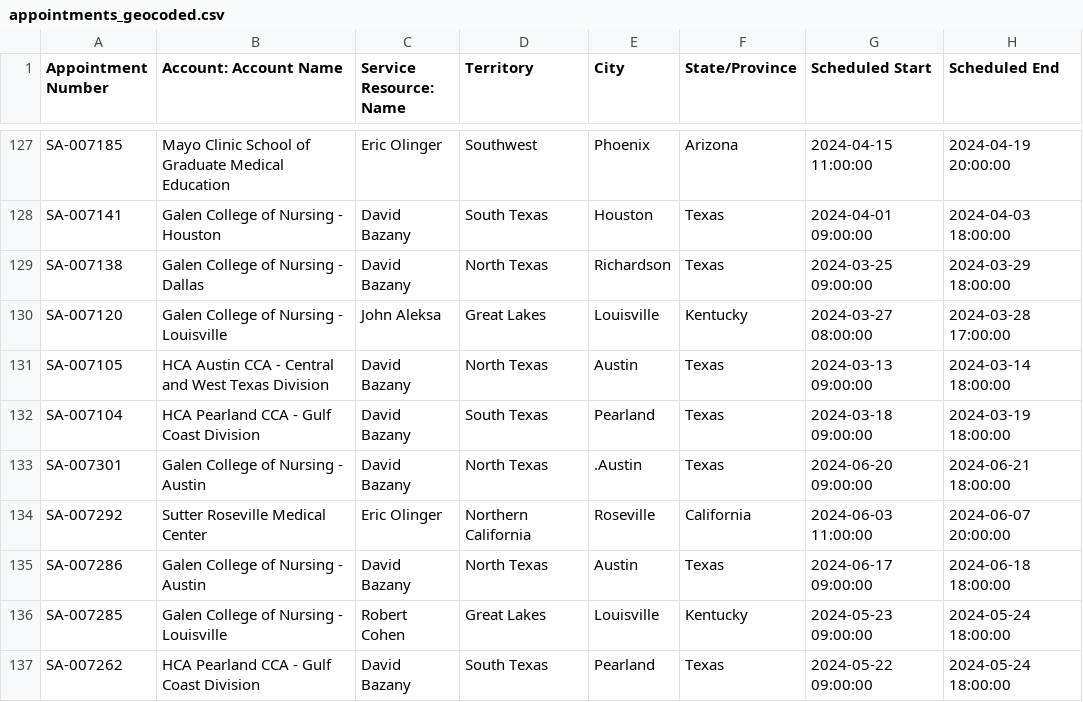
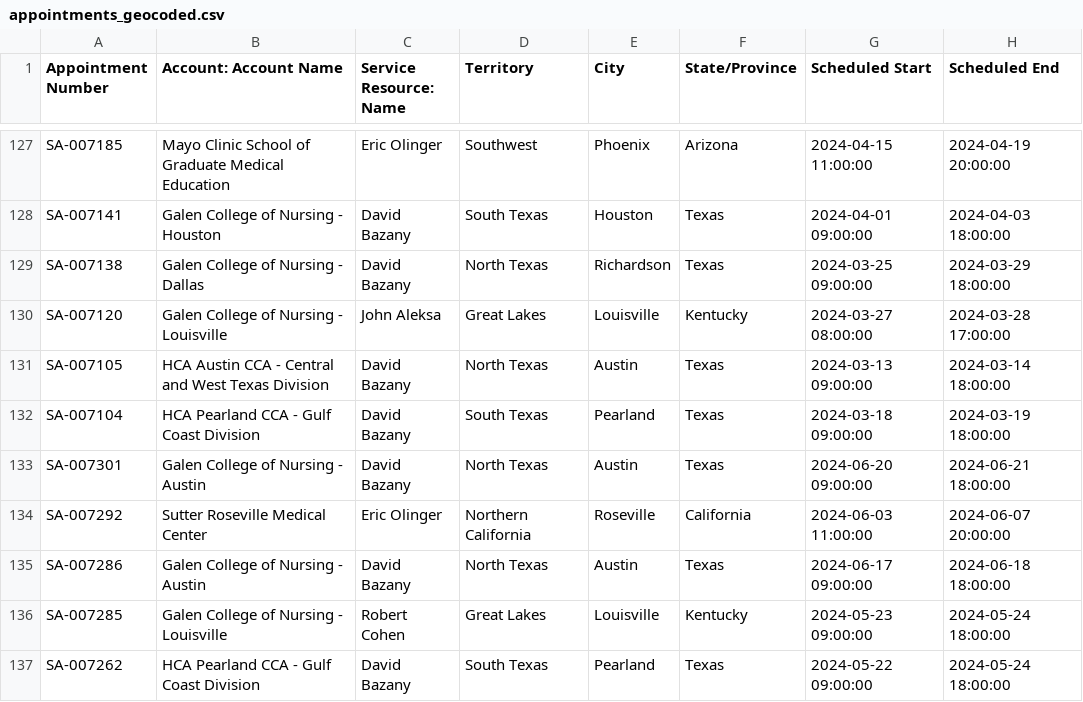
Before and after one commit to hockeysnipes8989-sudo/elevate-territory-map, a CSV file: data/processed/appointments_geocoded.csv, drawn as a sheet; only a part is shown, gaps mark what is left out; the diff names each change by its address in the sheet, - before the commit and + after, or states it on an @@ line.

```diff
--- a/data/processed/appointments_geocoded.csv
+++ b/data/processed/appointments_geocoded.csv
-E133 (City): .Austin
+E133 (City): Austin
```
Also changed, not shown: data/processed/service_appointments_clean.csv, data/processed/technicians_geocoded.csv, 10 other files.
